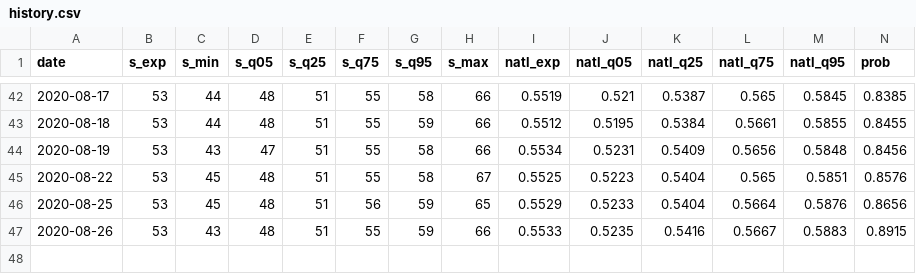
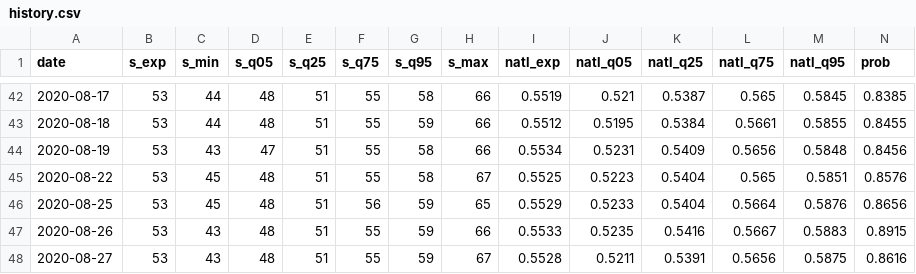
Before and after one commit to CoryMcCartan/senate, a CSV file: docs/history.csv, drawn as a sheet; only a part is shown, gaps mark what is left out; rows hold the shown columns only; the diff names each change by its address in the sheet, - before the commit and + after, or states it on an @@ line.

```diff
--- a/docs/history.csv
+++ b/docs/history.csv
+row 48: 2020-08-27 | 53 | 43 | 48 | 51 | 55 | 59 | 67 | 0.5528 | 0.5211 | 0.5391 | 0.5656 | 0.5875 | 0.8616
```
Also changed, not shown: docs/race_history.csv, 2 other files.
